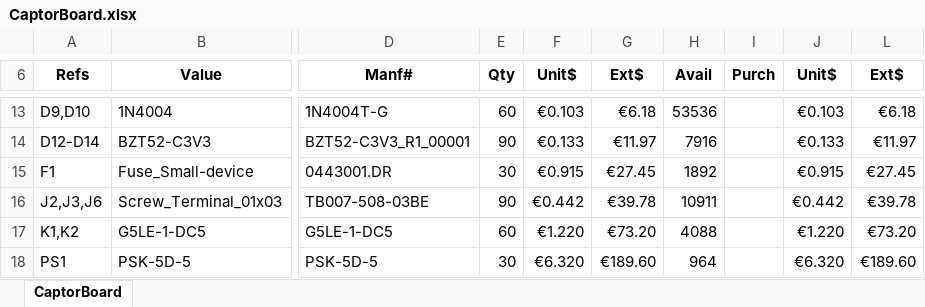
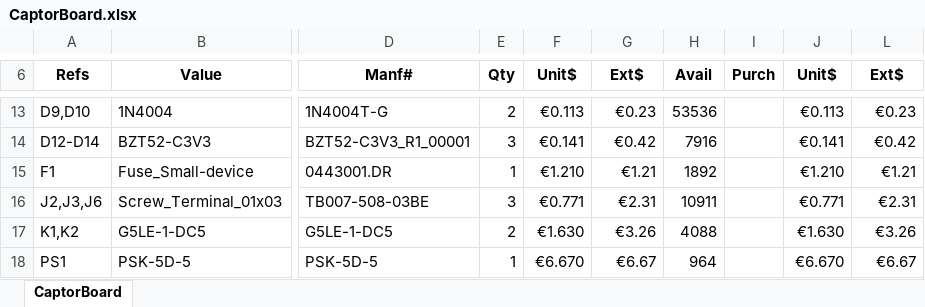
Before and after one commit to Philippe12/CaptorBoard, an Excel workbook: CaptorBoard.xlsx, sheet CaptorBoard, drawn as a sheet; only a part is shown, gaps mark what is left out; values as stored, in another font and other column widths than the file's, no borders; conditional formats not drawn; the diff covers the shown part only; the diff names each change by its address in the sheet, - before the commit and + after, or states it on an @@ line.

```diff
--- a/CaptorBoard.xlsx (sheet CaptorBoard)
+++ b/CaptorBoard.xlsx (sheet CaptorBoard)
-E13 (Qty): 60
+E13 (Qty): 2
-F13 (Unit$): €0.103
+F13 (Unit$): €0.113
-G13 (Ext$): €6.18
+G13 (Ext$): €0.23
-J13 (Unit$): €0.103
+J13 (Unit$): €0.113
-L13 (Ext$): €6.18
+L13 (Ext$): €0.23
-E14 (Qty): 90
+E14 (Qty): 3
-F14 (Unit$): €0.133
+F14 (Unit$): €0.141
-G14 (Ext$): €11.97
+G14 (Ext$): €0.42
-J14 (Unit$): €0.133
+J14 (Unit$): €0.141
-L14 (Ext$): €11.97
+L14 (Ext$): €0.42
-E15 (Qty): 30
+E15 (Qty): 1
-F15 (Unit$): €0.915
+F15 (Unit$): €1.210
-G15 (Ext$): €27.45
+G15 (Ext$): €1.21
-J15 (Unit$): €0.915
+J15 (Unit$): €1.210
-L15 (Ext$): €27.45
+L15 (Ext$): €1.21
-E16 (Qty): 90
+E16 (Qty): 3
-F16 (Unit$): €0.442
+F16 (Unit$): €0.771
-G16 (Ext$): €39.78
+G16 (Ext$): €2.31
-J16 (Unit$): €0.442
+J16 (Unit$): €0.771
-L16 (Ext$): €39.78
+L16 (Ext$): €2.31
-E17 (Qty): 60
+E17 (Qty): 2
-F17 (Unit$): €1.220
+F17 (Unit$): €1.630
-G17 (Ext$): €73.20
+G17 (Ext$): €3.26
-J17 (Unit$): €1.220
+J17 (Unit$): €1.630
-L17 (Ext$): €73.20
+L17 (Ext$): €3.26
-E18 (Qty): 30
+E18 (Qty): 1
-F18 (Unit$): €6.320
+F18 (Unit$): €6.670
-G18 (Ext$): €189.60
+G18 (Ext$): €6.67
-J18 (Unit$): €6.320
+J18 (Unit$): €6.670
-L18 (Ext$): €189.60
+L18 (Ext$): €6.67
```
Also changed, not shown: 82 edited cells elsewhere in this sheet.
